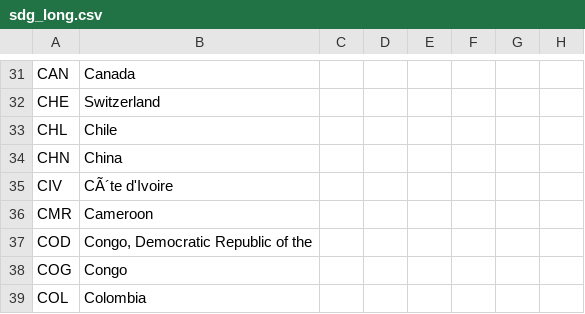
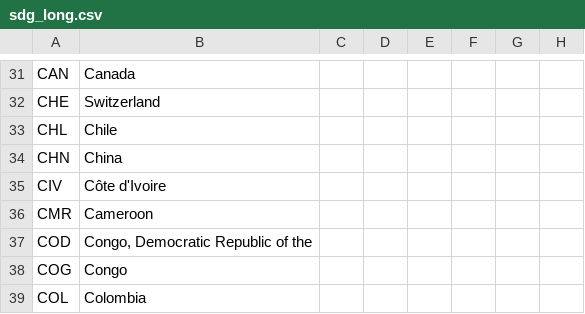
Before and after one commit to tomcaughley/tomcaughley.github.io, a CSV file: Data/sdg_long.csv, drawn as a sheet; only a part is shown, gaps mark what is left out; the diff names each change by its address in the sheet, - before the commit and + after, or states it on an @@ line.

Commit message:
Add files via upload

```diff
--- a/Data/sdg_long.csv
+++ b/Data/sdg_long.csv
-B35: CÃ´te d'Ivoire
+B35: Côte d'Ivoire
```
